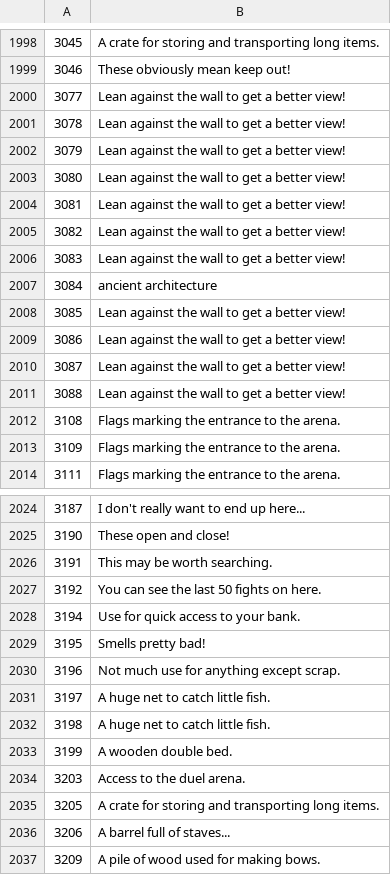
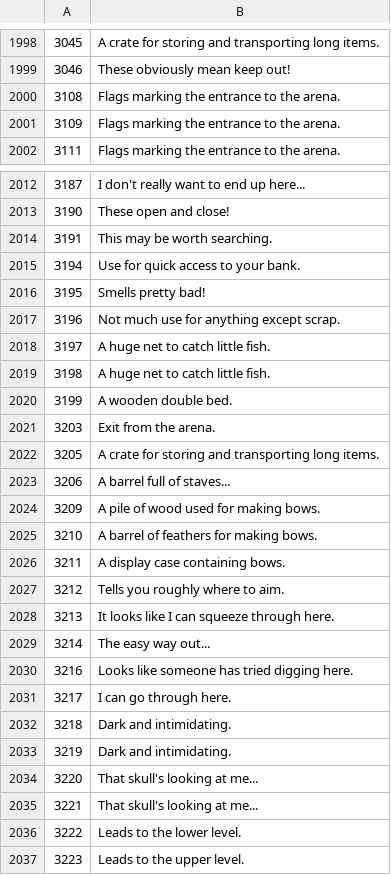
Before and after one commit to Joshua-F/osrs-examines, a CSV file: locs.csv, drawn as a sheet; only a part is shown, gaps mark what is left out; the shorter side is filled out with more unchanged rows; the diff covers the shown part only.

```diff
--- a/locs.csv
+++ b/locs.csv
@@ -1999,14 +1999,2 @@
 3046,These obviously mean keep out!
-3077,Lean against the wall to get a better view!
-3078,Lean against the wall to get a better view!
-3079,Lean against the wall to get a better view!
-3080,Lean against the wall to get a better view!
-3081,Lean against the wall to get a better view!
-3082,Lean against the wall to get a better view!
-3083,Lean against the wall to get a better view!
-3084,ancient architecture
-3085,Lean against the wall to get a better view!
-3086,Lean against the wall to get a better view!
-3087,Lean against the wall to get a better view!
-3088,Lean against the wall to get a better view!
 3108,Flags marking the entrance to the arena.
@@ -2026,3 +2014,2 @@
 3191,This may be worth searching.
-3192,You can see the last 50 fights on here.
 3194,Use for quick access to your bank.
@@ -2033,3 +2020,3 @@
 3199,A wooden double bed.
-3203,Access to the duel arena.
+3203,Exit from the arena.
 3205,A crate for storing and transporting long items.
```
Also changed, not shown: 37 added rows elsewhere in this file, npcs.csv, objs.csv.
